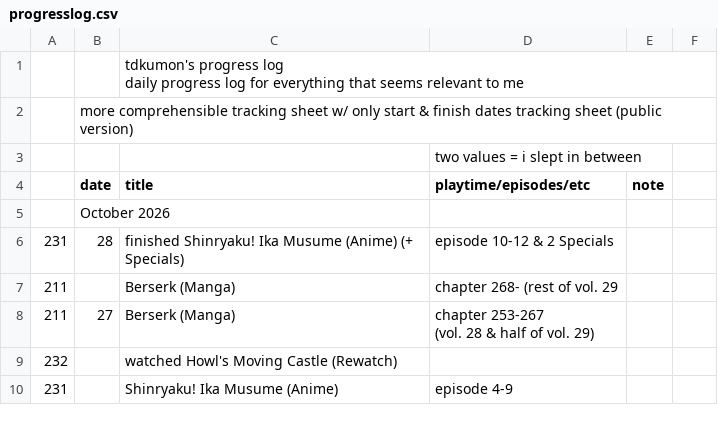
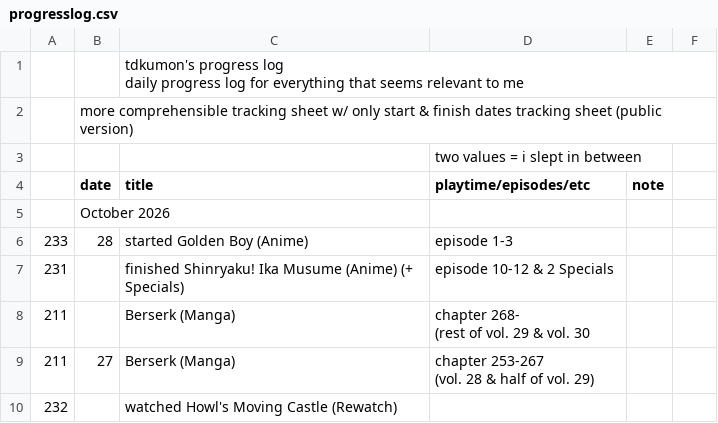
Before and after one commit to tdkumon/google-sheets-mirror, a CSV file: csv/progresslog.csv, drawn as a sheet; only a part is shown; the shorter side is filled out with more unchanged rows.

```diff
--- a/csv/progresslog.csv
+++ b/csv/progresslog.csv
@@ -6,4 +6,6 @@
 "","October 2026","","","","","","","","","","","","","","","","","","","","","","","","","","",""
-"231","28","finished Shinryaku! Ika Musume (Anime) (+ Specials)","episode 10-12 & 2 Specials","","","","","","","","","","","","","","","","","","","","","","","","",""
-"211","","Berserk (Manga)","chapter 268- (rest of vol. 29","","","","","","","","","","","","","","","","","","","","","","","","",""
+"233","28","started Golden Boy (Anime)","episode 1-3","","","","","","","","","","","","","","","","","","","","","","","","",""
+"231","","finished Shinryaku! Ika Musume (Anime) (+ Specials)","episode 10-12 & 2 Specials","","","","","","","","","","","","","","","","","","","","","","","","",""
+"211","","Berserk (Manga)","chapter 268-
+(rest of vol. 29 & vol. 30","","","","","","","","","","","","","","","","","","","","","","","","",""
 "211","27","Berserk (Manga)","chapter 253-267
```
Also changed, not shown: csv/trackingsheet-2025.csv, csv/trackingsheet-2026.csv, 2 other files.
